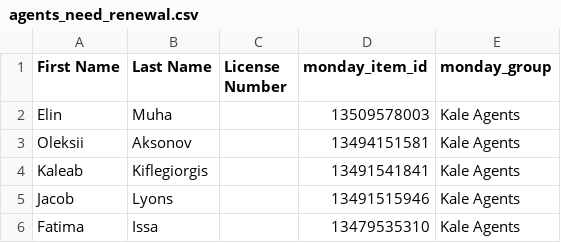
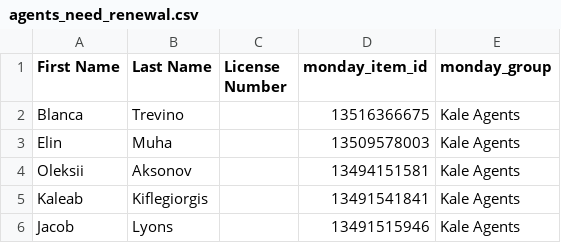
Before and after one commit to delfinparis/kha-agent-renewal-project, a CSV file: agents_need_renewal.csv, drawn as a sheet; only a part is shown; the shorter side is filled out with more unchanged rows; the diff names each change by its address in the sheet, - before the commit and + after, or states it on an @@ line.

```diff
--- a/agents_need_renewal.csv
+++ b/agents_need_renewal.csv
+row 2: Blanca | Trevino |  | 13516366675 | Kale Agents
```
Also changed, not shown: 1 other file.
